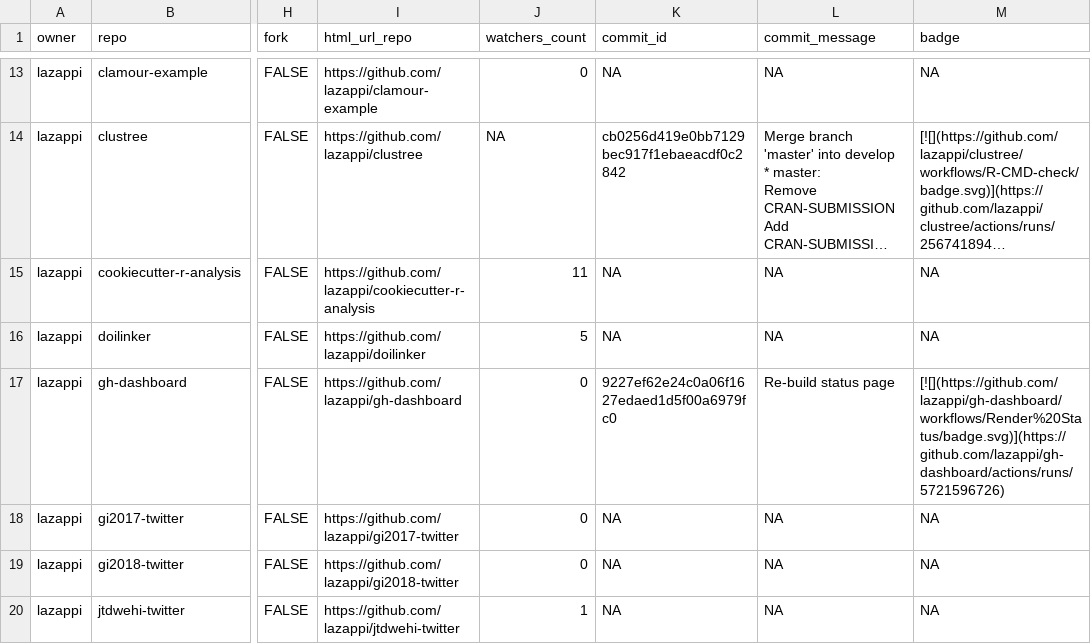
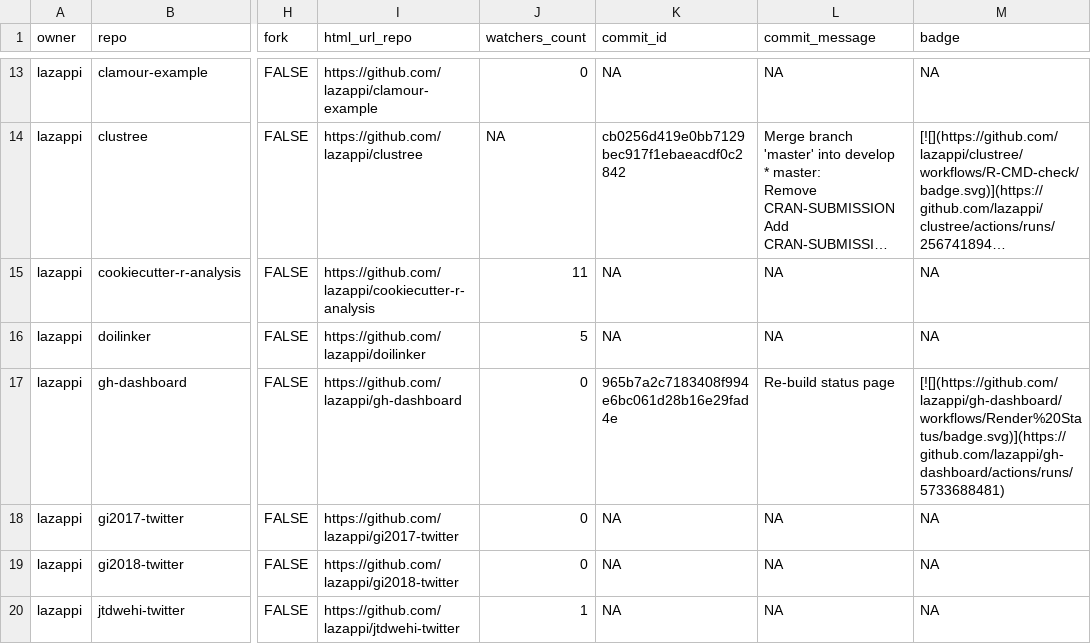
Before and after one commit to lazappi/gh-dashboard, a CSV file: repos.csv, drawn as a sheet; only a part is shown, gaps mark what is left out; long unchanged cells end in …; the diff covers the shown part only; the diff names each change by its address in the sheet, - before the commit and + after, or states it on an @@ line.

```diff
--- a/repos.csv
+++ b/repos.csv
-K17 (commit_id): 9227ef62e24c0a06f1627edaed1d5f00a6979fc0
+K17 (commit_id): 965b7a2c7183408f994e6bc061d28b16e29fad4e
-M17 (badge): [![](https://github.com/lazappi/gh-dashboard/workflows/Render%20Status/badge.svg)](https://github.com/lazappi/gh-dashboard/actions/runs/5721596726)
+M17 (badge): [![](https://github.com/lazappi/gh-dashboard/workflows/Render%20Status/badge.svg)](https://github.com/lazappi/gh-dashboard/actions/runs/5733688481)
```
Also changed, not shown: 1 added row and 8 edited cells elsewhere in this file, 1 other file.
